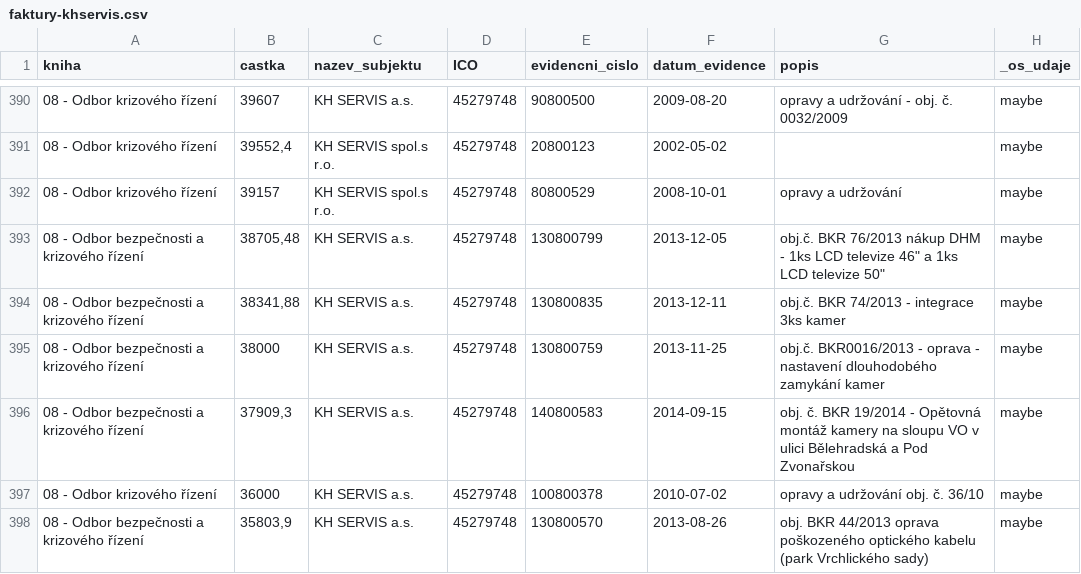
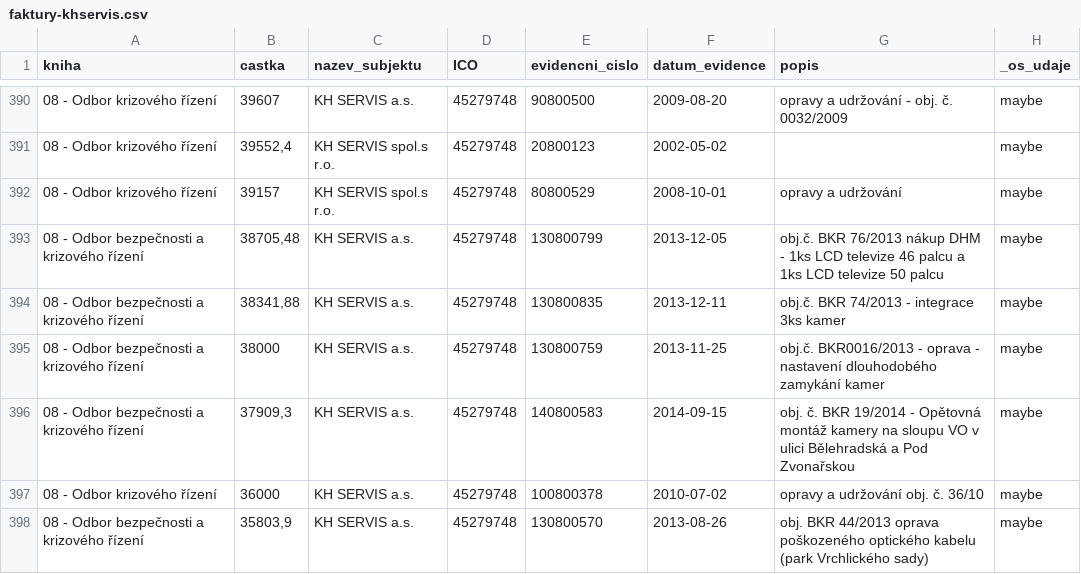
Before and after one commit to pirati-cz/KlubPraha, a CSV file: spisy/2016/161-faktury-mks/faktury-khservis.csv, drawn as a sheet; only a part is shown, gaps mark what is left out; the diff names each change by its address in the sheet, - before the commit and + after, or states it on an @@ line.

Commit message:
faktury mks

```diff
--- a/spisy/2016/161-faktury-mks/faktury-khservis.csv
+++ b/spisy/2016/161-faktury-mks/faktury-khservis.csv
-G393 (popis): …LCD televize 46" a 1ks LCD televize 50"
+G393 (popis): …LCD televize 46 palcu a 1ks LCD televize 50 palcu
```
